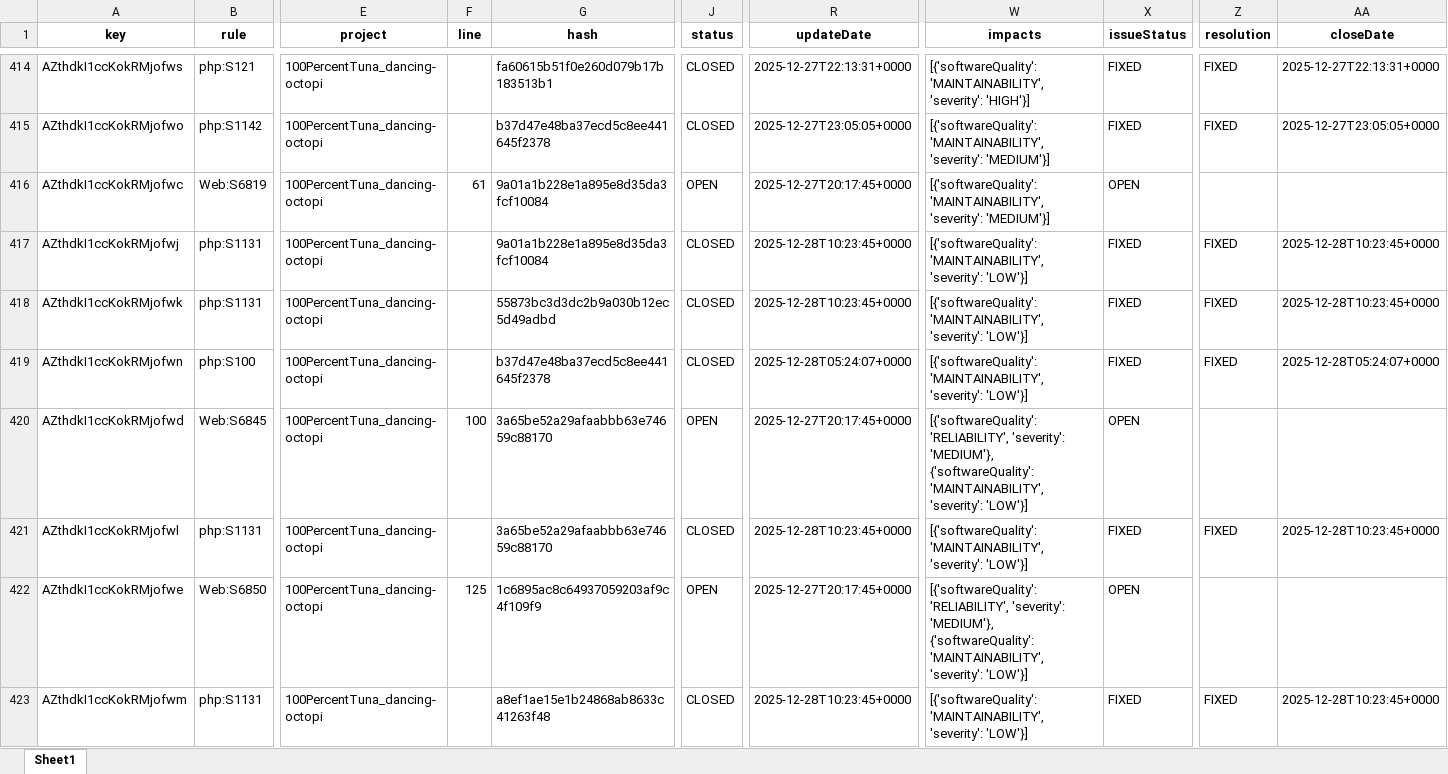
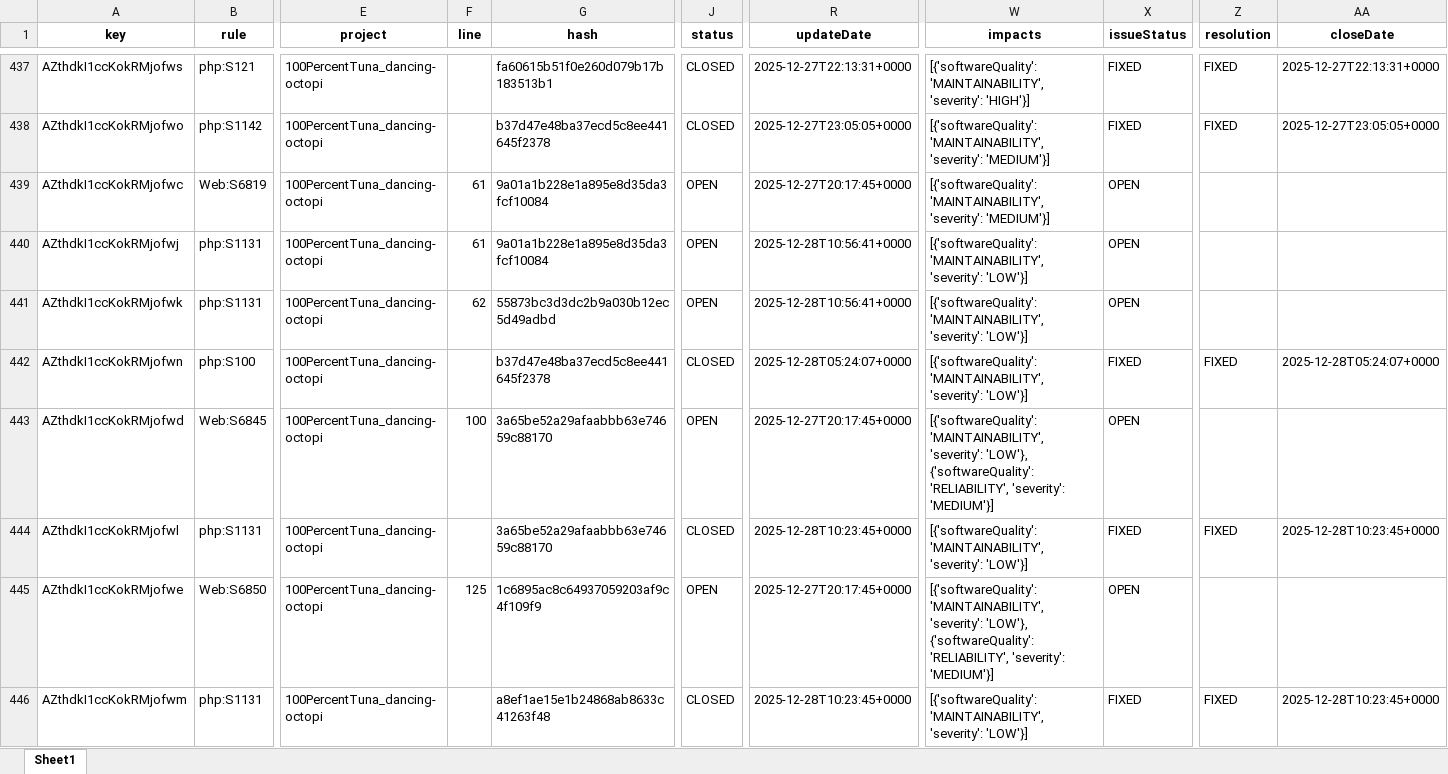
Before and after one commit to 100PercentTuna/dancing-octopi, an Excel workbook: sonarqube_issues_latest_month.xlsx, sheet Sheet1, drawn as a sheet; only a part is shown, gaps mark what is left out; values as stored, in another font and other column widths than the file's, no borders; addresses are those after the commit; the diff covers the shown part only; the diff names each change by its address in the sheet, - before the commit and + after, or states it on an @@ line.

```diff
--- a/sonarqube_issues_latest_month.xlsx (sheet Sheet1)
+++ b/sonarqube_issues_latest_month.xlsx (sheet Sheet1)
-F440 (line): (empty)
+F440 (line): 61
-J440:J441 (status): CLOSED
+J440:J441 (status): OPEN
-R440:R441 (updateDate): 2025-12-28T10:23:45+0000
+R440:R441 (updateDate): 2025-12-28T10:56:41+0000
-X440:X441 (issueStatus): FIXED
+X440:X441 (issueStatus): OPEN
-Z440:Z441 (resolution): FIXED
+Z440:Z441 (resolution): (empty)
-AA440:AA441 (closeDate): 2025-12-28T10:23:45+0000
+AA440:AA441 (closeDate): (empty)
-F441 (line): (empty)
+F441 (line): 62
-W443 (impacts): [{'softwareQuality': 'RELIABILITY', 'severity': 'MEDIUM'}, {'softwareQuality': 'MAINTAINABILITY', 'severity': 'LOW'}]
+W443 (impacts): [{'softwareQuality': 'MAINTAINABILITY', 'severity': 'LOW'}, {'softwareQuality': 'RELIABILITY', 'severity': 'MEDIUM'}]
-W445 (impacts): [{'softwareQuality': 'RELIABILITY', 'severity': 'MEDIUM'}, {'softwareQuality': 'MAINTAINABILITY', 'severity': 'LOW'}]
+W445 (impacts): [{'softwareQuality': 'MAINTAINABILITY', 'severity': 'LOW'}, {'softwareQuality': 'RELIABILITY', 'severity': 'MEDIUM'}]
```
Also changed, not shown: 24 added rows, 1 removed row and 292 edited cells elsewhere in this sheet, 1 other file.
